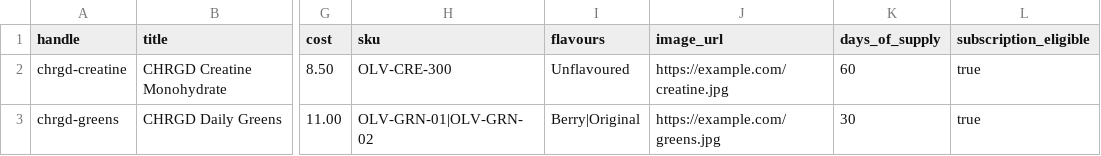
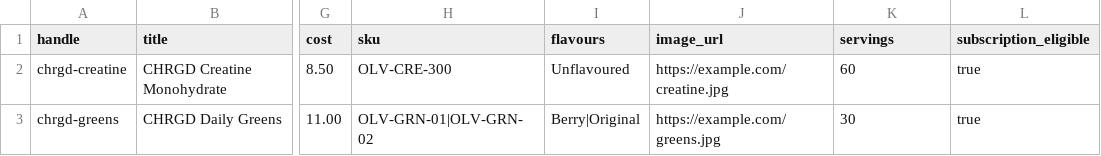
Before and after one commit to lsai1234/quiz, a CSV file: public/templates/olivit-import-template.csv, drawn as a sheet; only a part is shown, gaps mark what is left out; the diff names each change by its address in the sheet, - before the commit and + after, or states it on an @@ line.

```diff
--- a/public/templates/olivit-import-template.csv
+++ b/public/templates/olivit-import-template.csv
-K1: days_of_supply
+K1: servings
```
Also changed, not shown: 38 other files.
